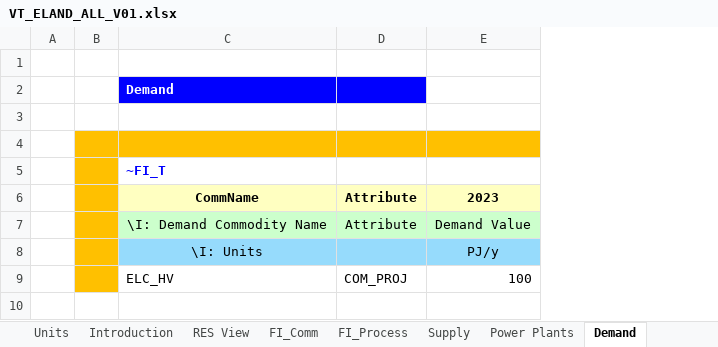
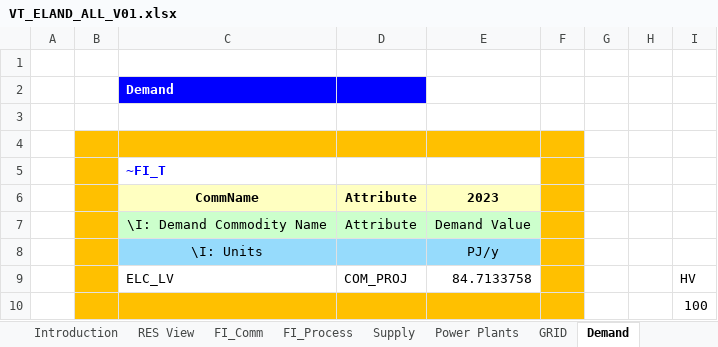
Before and after one commit to KacperNowak10/Nowak, an Excel workbook: VT_ELAND_ALL_V01.xlsx, sheet Demand, drawn as a sheet; values as stored, in another font and other column widths than the file's, no borders; addresses are those after the commit; the diff names each change by its address in the sheet, - before the commit and + after, or states it on an @@ line.

```diff
--- a/VT_ELAND_ALL_V01.xlsx (sheet Demand)
+++ b/VT_ELAND_ALL_V01.xlsx (sheet Demand)
+sheet tab: GRID
+column F, empty
+column G, empty
+column H, empty
+column I, row 10: 100
+row 9:  |  | ELC_LV | COM_PROJ | 84.7133758 |  |  |  | HV
-C10: ELC_HV
+C10: (empty)
-C10:E10 fill: none
+C10:E10 fill: #FFC000
-D10: COM_PROJ
+D10: (empty)
-E10: 100
+E10: (empty)
```
Also changed, not shown: sheet FI_Process, sheet FI_Comm, sheet Power Plants, formulas that keep their value.
